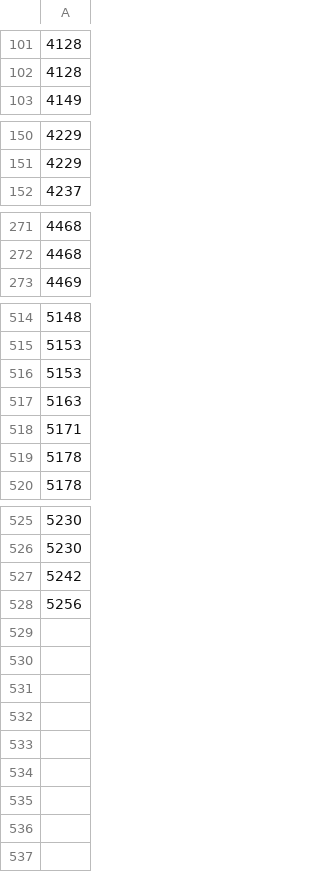
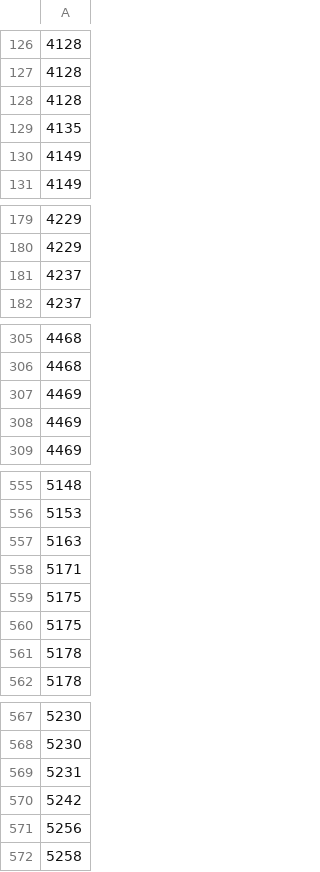
Before and after one commit to seqian/combineCSV, a CSV file: subjectsList.csv, drawn as a sheet; only a part is shown, gaps mark what is left out; the diff covers the shown part only.

```diff
--- a/subjectsList.csv
+++ b/subjectsList.csv
@@ -102,2 +127,5 @@
 4128
+4128
+4135
+4149
 4149
@@ -151,2 +180,3 @@
 4229
+4237
 4237
@@ -272,2 +306,4 @@
 4468
+4469
+4469
 4469
@@ -515,5 +556,6 @@
 5153
-5153
 5163
 5171
+5175
+5175
 5178
@@ -526,3 +568,5 @@
 5230
+5231
 5242
 5256
+5258
```
Also changed, not shown: 38 added rows and 3 removed rows elsewhere in this file, dataList.csv, 1 other file.
